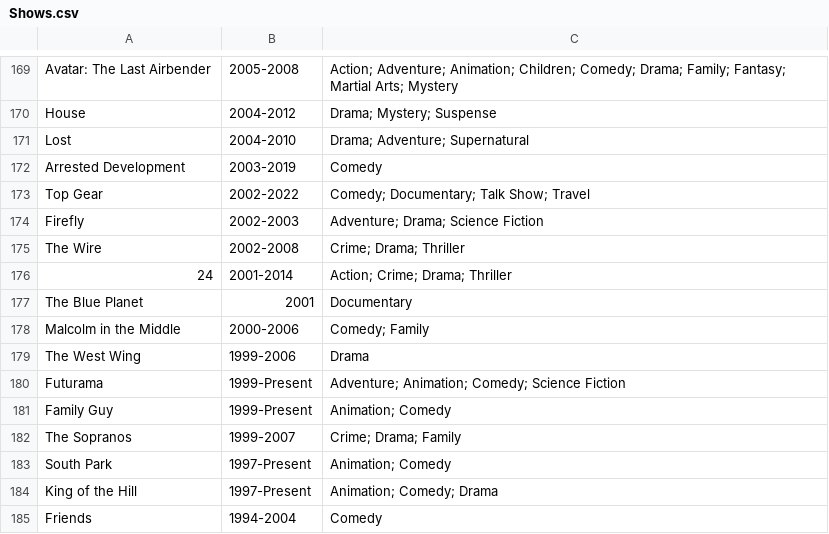
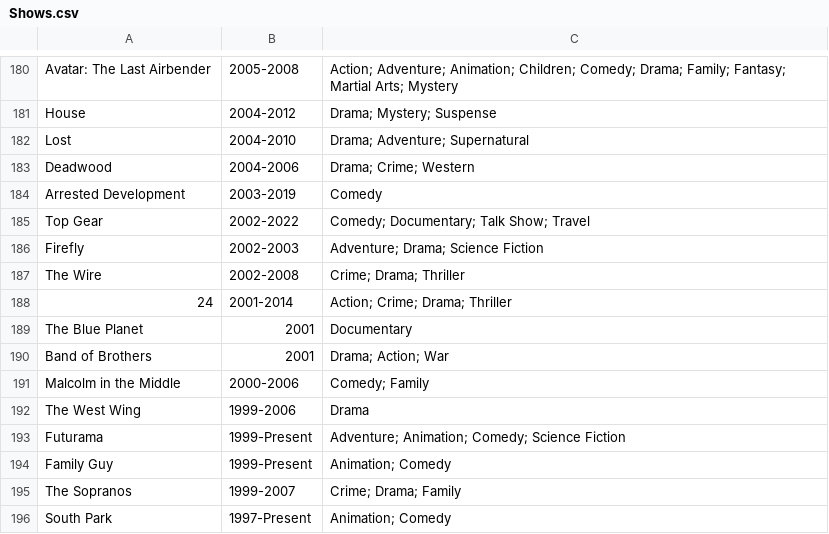
Before and after one commit to GoodNuf/FartFlix, a CSV file: public/Shows.csv, drawn as a sheet; only a part is shown, gaps mark what is left out; the shorter side is filled out with more unchanged rows; the diff covers the shown part only.

```diff
--- a/public/Shows.csv
+++ b/public/Shows.csv
@@ -171,2 +182,3 @@ House,2004-2012,Drama; Mystery; Suspense
 Lost,2004-2010,Drama; Adventure; Supernatural
+Deadwood,2004-2006,Drama; Crime; Western
 Arrested Development,2003-2019,Comedy
@@ -177,2 +189,3 @@ The Wire,2002-2008,Crime; Drama; Thriller
 The Blue Planet,2001,Documentary
+Band of Brothers,2001,Drama; Action; War
 Malcolm in the Middle,2000-2006,Comedy; Family
```
Also changed, not shown: 11 added rows elsewhere in this file, dist/Movies.csv, dist/Shows.csv, 8 other files.
